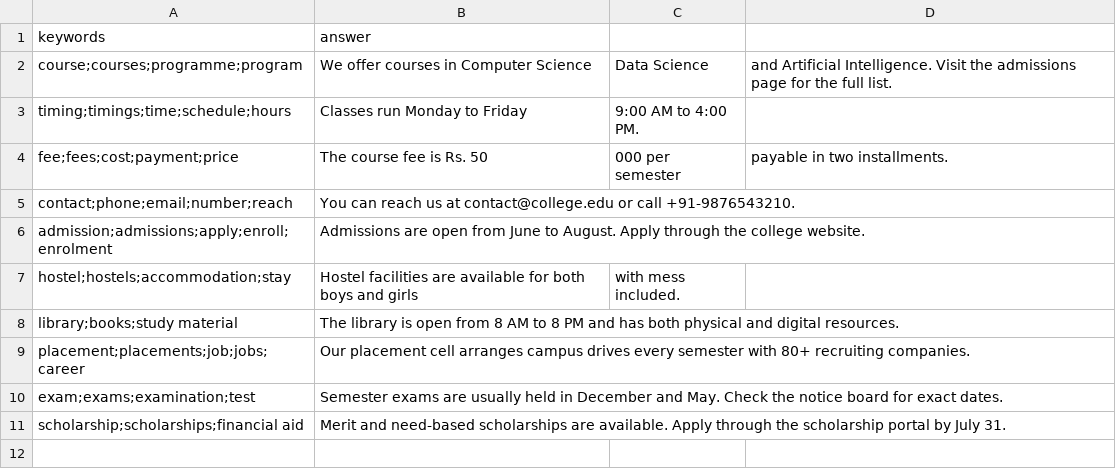
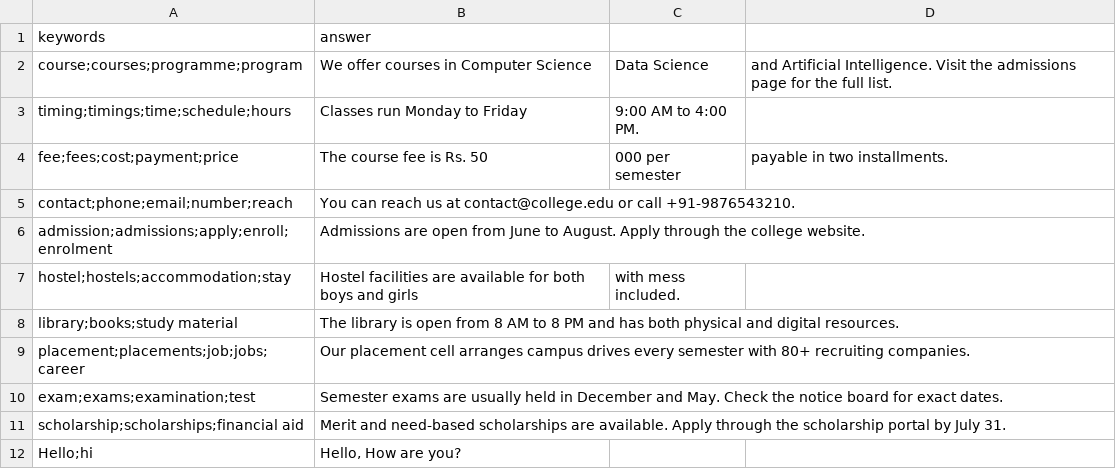
Before and after one commit to Gopichand241975/Chatbot-for-Student-Queries, a CSV file: qa_dataset.csv, drawn as a sheet.

```diff
--- a/qa_dataset.csv
+++ b/qa_dataset.csv
@@ -11 +11,2 @@ exam;exams;examination;test,Semester exams are usually held in December and May.
 scholarship;scholarships;financial aid,Merit and need-based scholarships are available. Apply through the scholarship portal by July 31.,,
+Hello;hi,"Hello, How are you?",,
```
Also changed, not shown: 3 other files.
